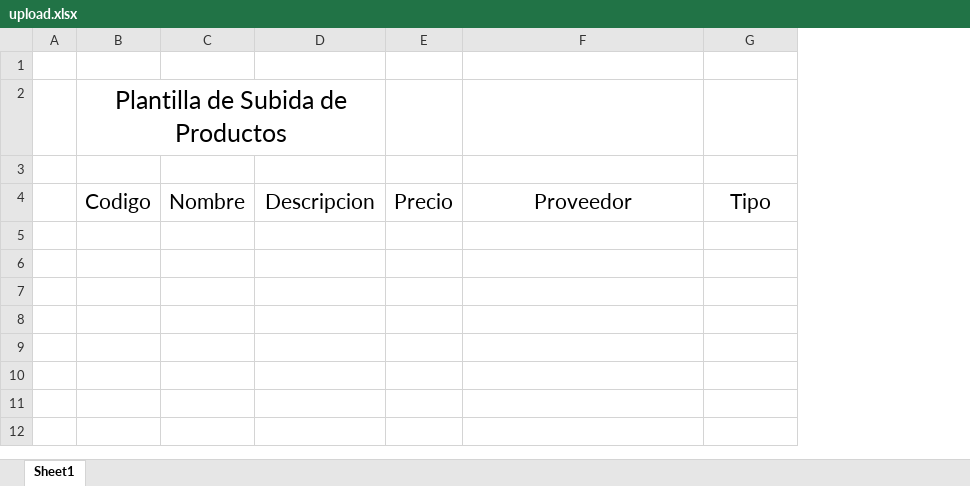
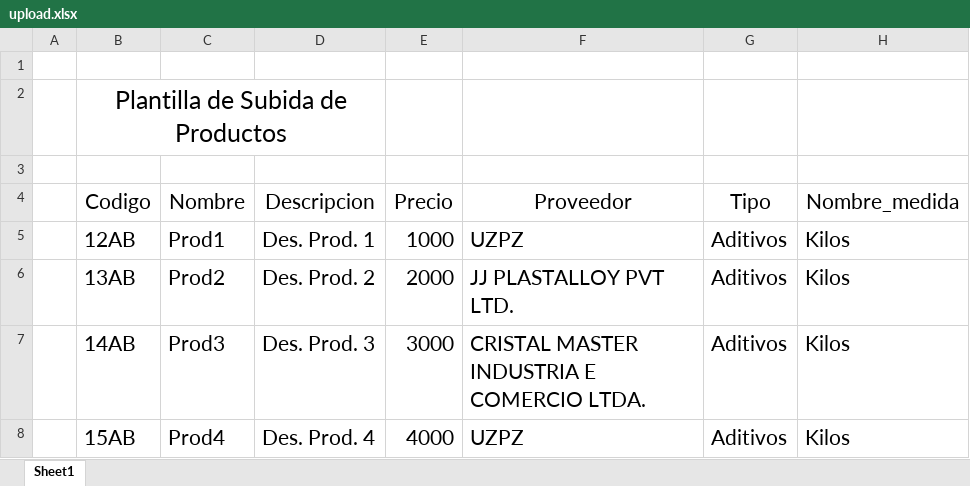
Before and after one commit to cr-urra/SGI-tic3-udp, an Excel workbook: server/src/files/uploads/upload.xlsx, sheet Sheet1, drawn as a sheet; values as stored, in another font and other column widths than the file's, no borders; table styles not drawn; the diff names each change by its address in the sheet, - before the commit and + after, or states it on an @@ line.

```diff
--- a/server/src/files/uploads/upload.xlsx (sheet Sheet1)
+++ b/server/src/files/uploads/upload.xlsx (sheet Sheet1)
+column H (Nombre_medida), empty
+row 5:  | 12AB | Prod1 | Des. Prod. 1 | 1000 | UZPZ | Aditivos | Kilos
+row 6:  | 13AB | Prod2 | Des. Prod. 2 | 2000 | JJ PLASTALLOY PVT LTD. | Aditivos | Kilos
+row 7:  | 14AB | Prod3 | Des. Prod. 3 | 3000 | CRISTAL MASTER INDUSTRIA E COMERCIO LTDA. | Aditivos | Kilos
+row 8:  | 15AB | Prod4 | Des. Prod. 4 | 4000 | UZPZ | Aditivos | Kilos
```
Also changed, not shown: server/src/files/templates/plantilla.xlsx, 5 other files.
